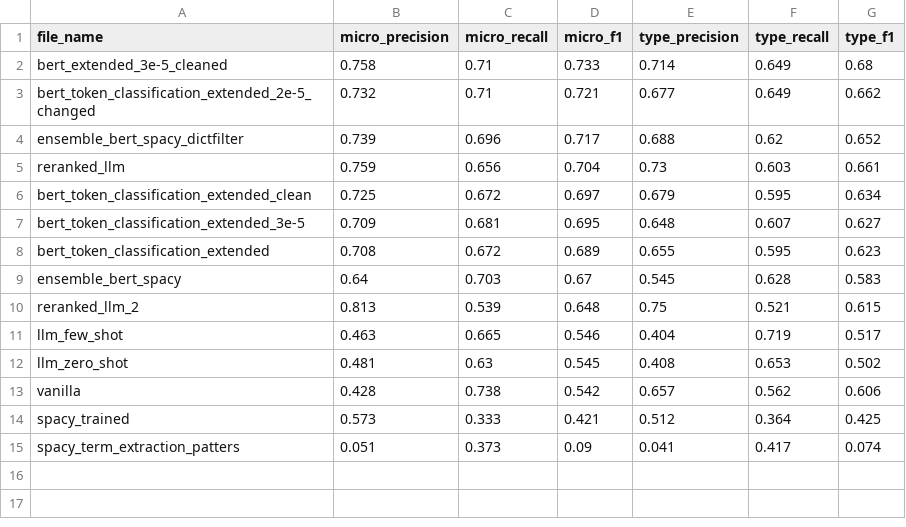
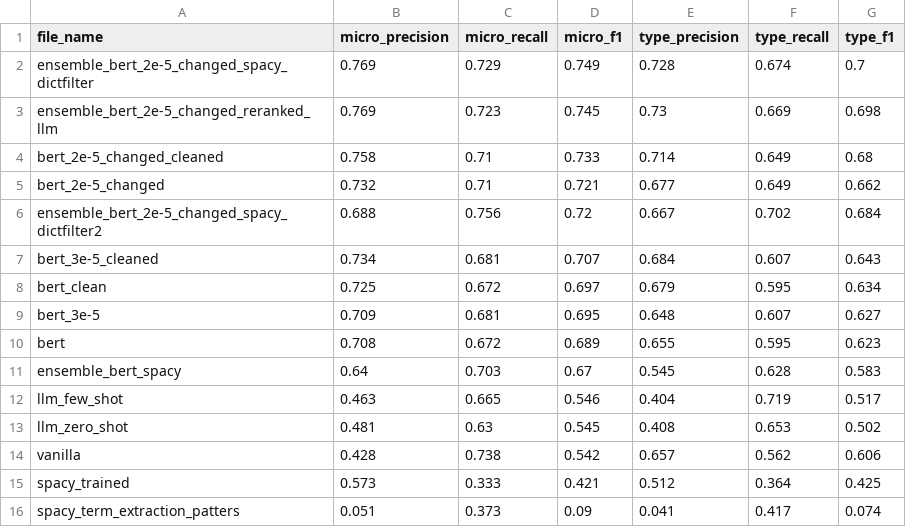
Before and after one commit to sofiamaule/ATE-IT_SofiaMaule, a CSV file: evaluation/subtask_a_evaluation_results.csv, drawn as a sheet.

Commit message:
evaluation

```diff
--- a/evaluation/subtask_a_evaluation_results.csv
+++ b/evaluation/subtask_a_evaluation_results.csv
@@ -1,11 +1,12 @@
 file_name,micro_precision,micro_recall,micro_f1,type_precision,type_recall,type_f1
-bert_extended_3e-5_cleaned,0.758,0.71,0.733,0.714,0.649,0.68
-bert_token_classification_extended_2e-5_changed,0.732,0.71,0.721,0.677,0.649,0.662
-ensemble_bert_spacy_dictfilter,0.739,0.696,0.717,0.688,0.62,0.652
-reranked_llm,0.759,0.656,0.704,0.73,0.603,0.661
-bert_token_classification_extended_clean,0.725,0.672,0.697,0.679,0.595,0.634
-bert_token_classification_extended_3e-5,0.709,0.681,0.695,0.648,0.607,0.627
-bert_token_classification_extended,0.708,0.672,0.689,0.655,0.595,0.623
+ensemble_bert_2e-5_changed_spacy_dictfilter,0.769,0.729,0.749,0.728,0.674,0.7
+ensemble_bert_2e-5_changed_reranked_llm,0.769,0.723,0.745,0.73,0.669,0.698
+bert_2e-5_changed_cleaned,0.758,0.71,0.733,0.714,0.649,0.68
+bert_2e-5_changed,0.732,0.71,0.721,0.677,0.649,0.662
+ensemble_bert_2e-5_changed_spacy_dictfilter2,0.688,0.756,0.72,0.667,0.702,0.684
+bert_3e-5_cleaned,0.734,0.681,0.707,0.684,0.607,0.643
+bert_clean,0.725,0.672,0.697,0.679,0.595,0.634
+bert_3e-5,0.709,0.681,0.695,0.648,0.607,0.627
+bert,0.708,0.672,0.689,0.655,0.595,0.623
 ensemble_bert_spacy,0.64,0.703,0.67,0.545,0.628,0.583
-reranked_llm_2,0.813,0.539,0.648,0.75,0.521,0.615
 llm_few_shot,0.463,0.665,0.546,0.404,0.719,0.517
```
Also changed, not shown: 1 other file.
